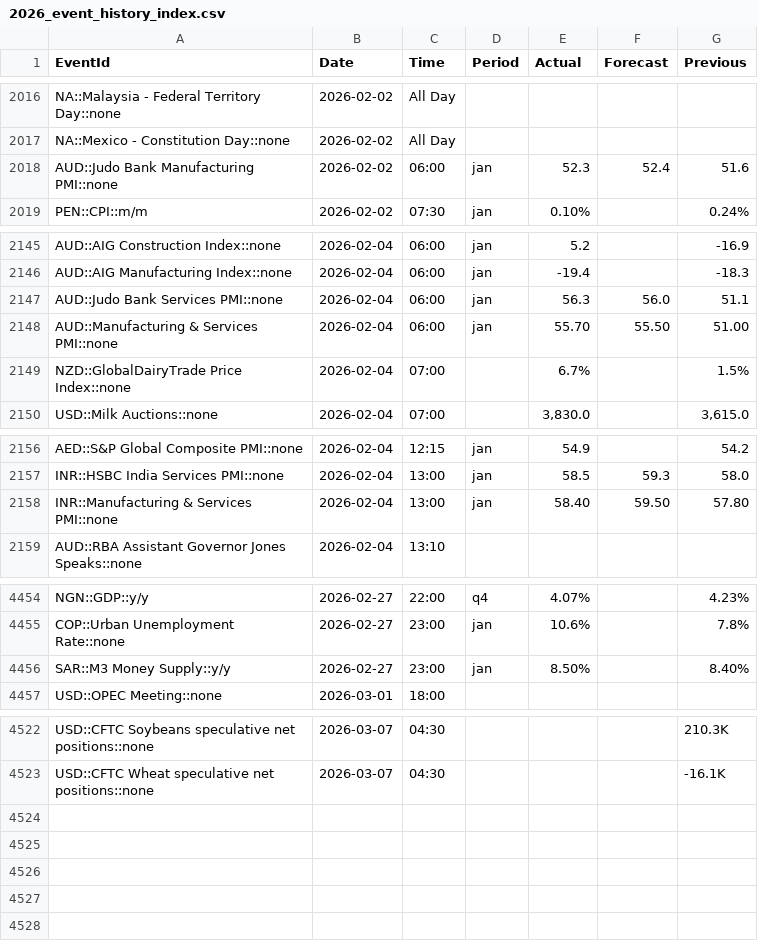
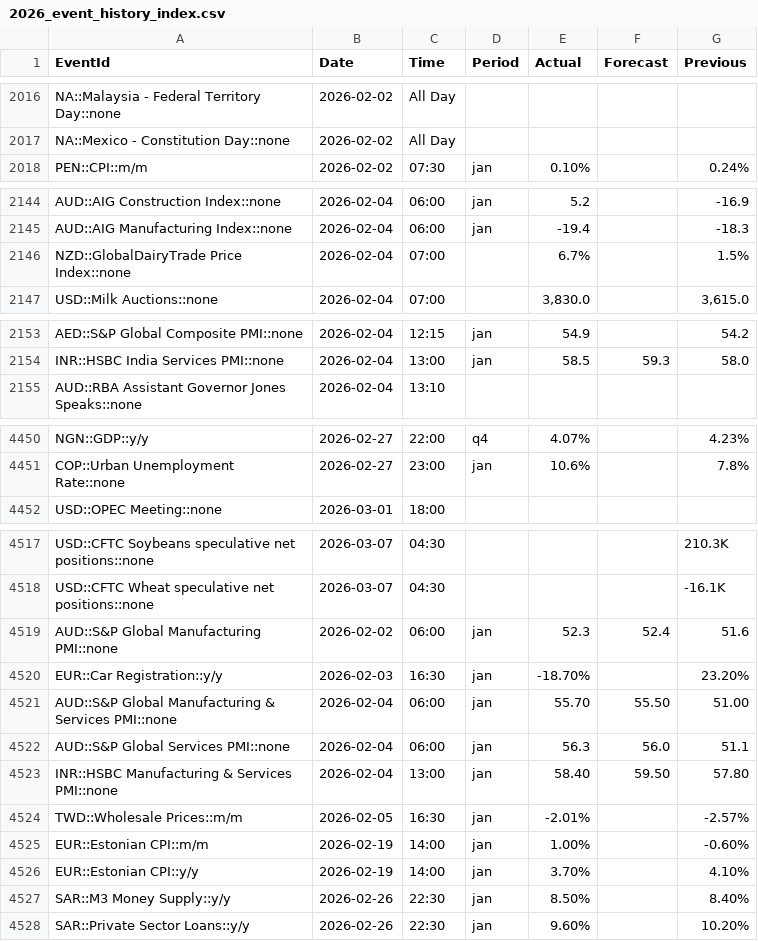
Before and after one commit to yiyousiow000814/XAUUSD-Calendar-Agent, a CSV file: data/event_history_index/2026_event_history_index.csv, drawn as a sheet; only a part is shown, gaps mark what is left out; the diff covers the shown part only.

```diff
--- a/data/event_history_index/2026_event_history_index.csv
+++ b/data/event_history_index/2026_event_history_index.csv
@@ -2017,3 +2017,2 @@ NA::Malaysia - Federal Territory Day::none,2026-02-02,All Day,,,,
 NA::Mexico - Constitution Day::none,2026-02-02,All Day,,,,
-AUD::Judo Bank Manufacturing PMI::none,2026-02-02,06:00,jan,52.3,52.4,51.6
 PEN::CPI::m/m,2026-02-02,07:30,jan,0.10%,,0.24%
@@ -2146,4 +2145,2 @@ AUD::AIG Construction Index::none,2026-02-04,06:00,jan,5.2,,-16.9
 AUD::AIG Manufacturing Index::none,2026-02-04,06:00,jan,-19.4,,-18.3
-AUD::Judo Bank Services PMI::none,2026-02-04,06:00,jan,56.3,56.0,51.1
-AUD::Manufacturing & Services PMI::none,2026-02-04,06:00,jan,55.70,55.50,51.00
 NZD::GlobalDairyTrade Price Index::none,2026-02-04,07:00,,6.7%,,1.5%
@@ -2157,3 +2154,2 @@ AED::S&P Global Composite PMI::none,2026-02-04,12:15,jan,54.9,,54.2
 INR::HSBC India Services PMI::none,2026-02-04,13:00,jan,58.5,59.3,58.0
-INR::Manufacturing & Services PMI::none,2026-02-04,13:00,jan,58.40,59.50,57.80
 AUD::RBA Assistant Governor Jones Speaks::none,2026-02-04,13:10,,,,
@@ -4455,3 +4451,2 @@ NGN::GDP::y/y,2026-02-27,22:00,q4,4.07%,,4.23%
 COP::Urban Unemployment Rate::none,2026-02-27,23:00,jan,10.6%,,7.8%
-SAR::M3 Money Supply::y/y,2026-02-27,23:00,jan,8.50%,,8.40%
 USD::OPEC Meeting::none,2026-03-01,18:00,,,,
@@ -4523 +4518,11 @@ USD::CFTC Soybeans speculative net positions::none,2026-03-07,04:30,,,,210.3K
 USD::CFTC Wheat speculative net positions::none,2026-03-07,04:30,,,,-16.1K
+AUD::S&P Global Manufacturing PMI::none,2026-02-02,06:00,jan,52.3,52.4,51.6
+EUR::Car Registration::y/y,2026-02-03,16:30,jan,-18.70%,,23.20%
+AUD::S&P Global Manufacturing & Services PMI::none,2026-02-04,06:00,jan,55.70,55.50,51.00
+AUD::S&P Global Services PMI::none,2026-02-04,06:00,jan,56.3,56.0,51.1
+INR::HSBC Manufacturing & Services PMI::none,2026-02-04,13:00,jan,58.40,59.50,57.80
+TWD::Wholesale Prices::m/m,2026-02-05,16:30,jan,-2.01%,,-2.57%
+EUR::Estonian CPI::m/m,2026-02-19,14:00,jan,1.00%,,-0.60%
+EUR::Estonian CPI::y/y,2026-02-19,14:00,jan,3.70%,,4.10%
+SAR::M3 Money Supply::y/y,2026-02-26,22:30,jan,8.50%,,8.40%
+SAR::Private Sector Loans::y/y,2026-02-26,22:30,jan,9.60%,,10.20%
```
Also changed, not shown: 1 edited cell elsewhere in this file, data/event_history_index/2026_event_history_clean.csv, data/event_history_index/2026_event_history_issues.csv, 5 other files.
